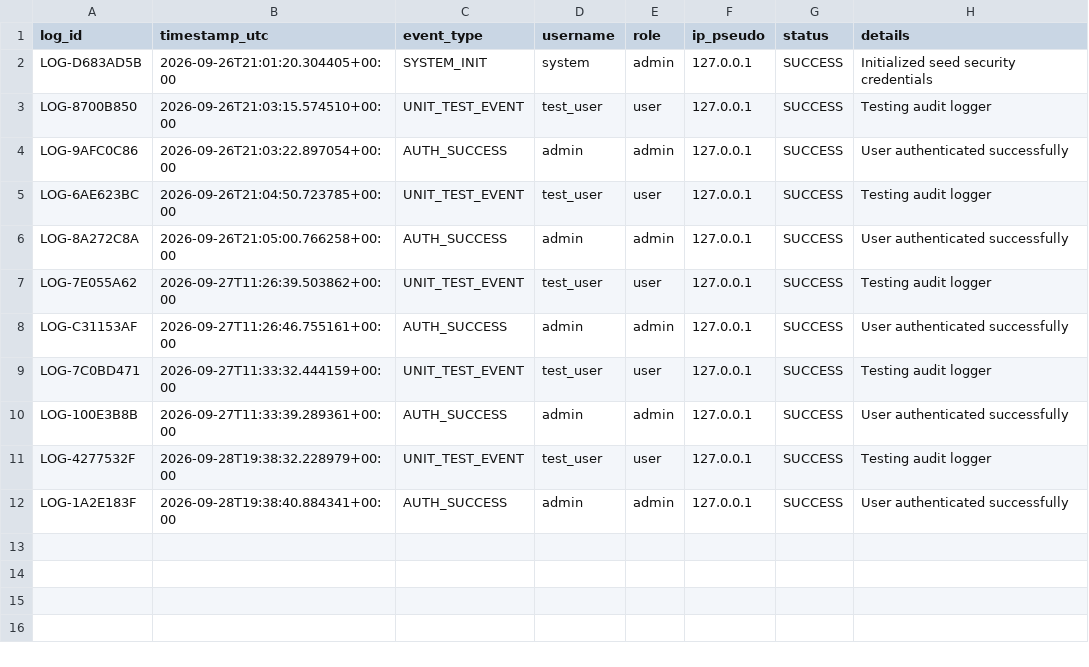
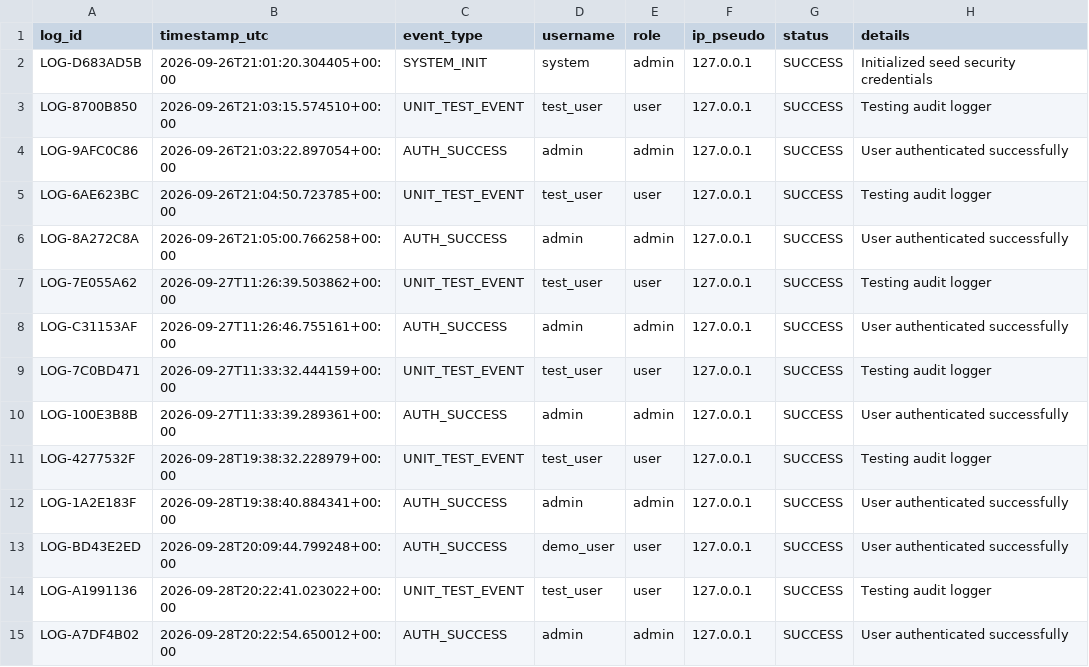
Before and after one commit to azhxn04/HealthSathi, a CSV file: data/security_audit_log.csv, drawn as a sheet; the diff names each change by its address in the sheet, - before the commit and + after, or states it on an @@ line.

```diff
--- a/data/security_audit_log.csv
+++ b/data/security_audit_log.csv
+row 13: LOG-BD43E2ED | 2026-09-28T20:09:44.799248+00:00 | AUTH_SUCCESS | demo_user | user | 127.0.0.1 | SUCCESS | User authenticated successfully
+row 14: LOG-A1991136 | 2026-09-28T20:22:41.023022+00:00 | UNIT_TEST_EVENT | test_user | user | 127.0.0.1 | SUCCESS | Testing audit logger
+row 15: LOG-A7DF4B02 | 2026-09-28T20:22:54.650012+00:00 | AUTH_SUCCESS | admin | admin | 127.0.0.1 | SUCCESS | User authenticated successfully
```
Also changed, not shown: HealthSathi_Submission_Package/Dataset/lifestyle_data.csv, HealthSathi_Submission_Package/Dataset/security_audit_log.csv, 41 other files.
